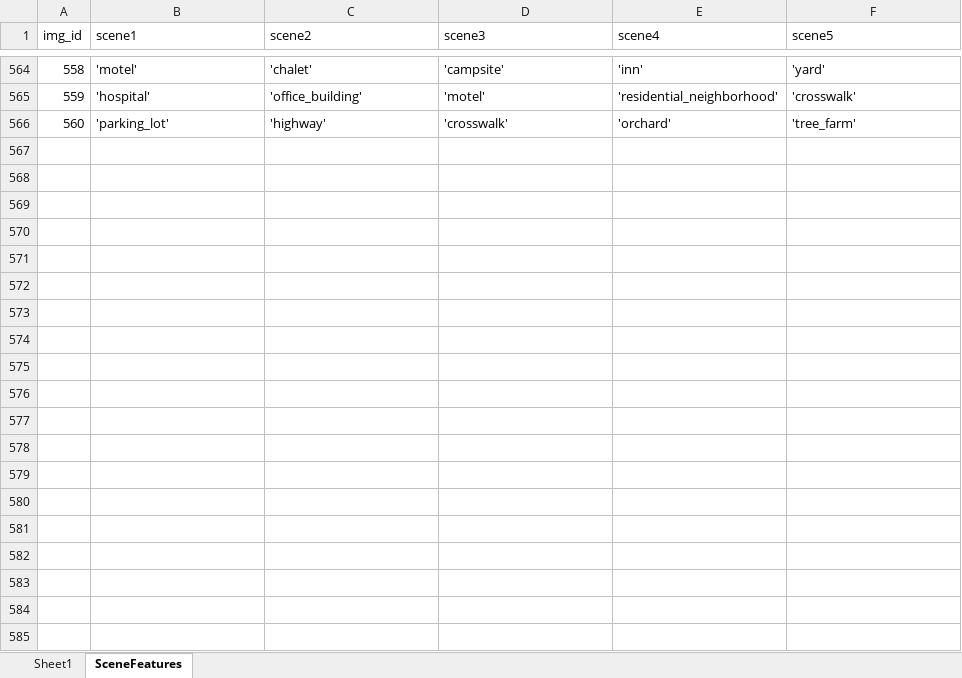
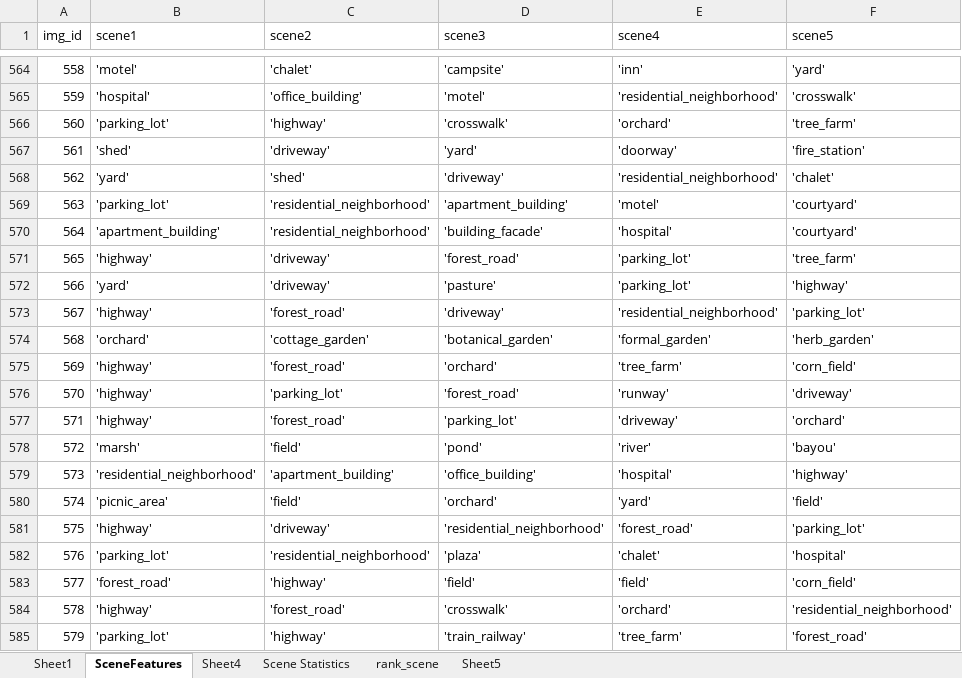
Before and after one commit to hendrahc/urbattractive, an Excel workbook: Analysis/Data/SceneFeatures.xlsx, sheet SceneFeatures, drawn as a sheet; only a part is shown, gaps mark what is left out; values as stored, in another font and other column widths than the file's, no borders; table styles not drawn; the diff covers the shown part only; the diff names each change by its address in the sheet, - before the commit and + after, or states it on an @@ line.

```diff
--- a/Analysis/Data/SceneFeatures.xlsx (sheet SceneFeatures)
+++ b/Analysis/Data/SceneFeatures.xlsx (sheet SceneFeatures)
+sheet tab: Sheet4
+sheet tab: Scene Statistics
+sheet tab: rank_scene
+sheet tab: Sheet5
+row 567: 561 | 'shed' | 'driveway' | 'yard' | 'doorway' | 'fire_station'
+row 568: 562 | 'yard' | 'shed' | 'driveway' | 'residential_neighborhood' | 'chalet'
+row 569: 563 | 'parking_lot' | 'residential_neighborhood' | 'apartment_building' | 'motel' | 'courtyard'
+row 570: 564 | 'apartment_building' | 'residential_neighborhood' | 'building_facade' | 'hospital' | 'courtyard'
+row 571: 565 | 'highway' | 'driveway' | 'forest_road' | 'parking_lot' | 'tree_farm'
+row 572: 566 | 'yard' | 'driveway' | 'pasture' | 'parking_lot' | 'highway'
+row 573: 567 | 'highway' | 'forest_road' | 'driveway' | 'residential_neighborhood' | 'parking_lot'
+row 574: 568 | 'orchard' | 'cottage_garden' | 'botanical_garden' | 'formal_garden' | 'herb_garden'
+row 575: 569 | 'highway' | 'forest_road' | 'orchard' | 'tree_farm' | 'corn_field'
+row 576: 570 | 'highway' | 'parking_lot' | 'forest_road' | 'runway' | 'driveway'
+row 577: 571 | 'highway' | 'forest_road' | 'parking_lot' | 'driveway' | 'orchard'
+row 578: 572 | 'marsh' | 'field' | 'pond' | 'river' | 'bayou'
+row 579: 573 | 'residential_neighborhood' | 'apartment_building' | 'office_building' | 'hospital' | 'highway'
+row 580: 574 | 'picnic_area' | 'field' | 'orchard' | 'yard' | 'field'
+row 581: 575 | 'highway' | 'driveway' | 'residential_neighborhood' | 'forest_road' | 'parking_lot'
+row 582: 576 | 'parking_lot' | 'residential_neighborhood' | 'plaza' | 'chalet' | 'hospital'
+row 583: 577 | 'forest_road' | 'highway' | 'field' | 'field' | 'corn_field'
+row 584: 578 | 'highway' | 'forest_road' | 'crosswalk' | 'orchard' | 'residential_neighborhood'
+row 585: 579 | 'parking_lot' | 'highway' | 'train_railway' | 'tree_farm' | 'forest_road'
```
Also changed, not shown: 221 added rows elsewhere in this sheet, Analysis/CrowdData/attr_funct.xlsx, Analysis/CrowdData/pilot_aggregates_part1_analysis.xlsx, 13 other files.
